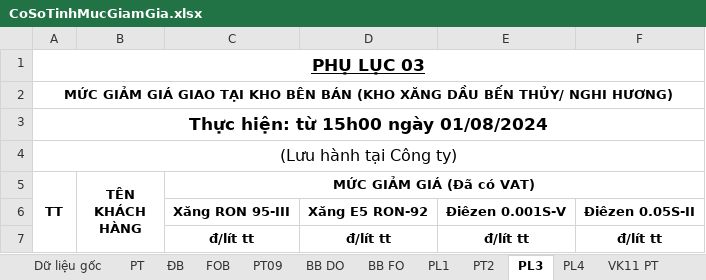
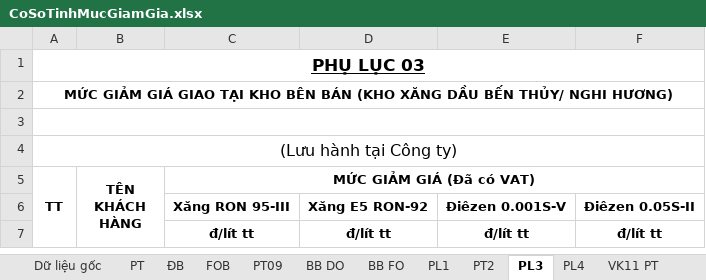
Before and after one commit to lehlong/TMS, an Excel workbook: TMS_API/DMS.API/Template/CoSoTinhMucGiamGia.xlsx, sheet PL3, drawn as a sheet; values as stored, in another font and other column widths than the file's, no borders; the diff names each change by its address in the sheet, - before the commit and + after, or states it on an @@ line.

```diff
--- a/TMS_API/DMS.API/Template/CoSoTinhMucGiamGia.xlsx (sheet PL3)
+++ b/TMS_API/DMS.API/Template/CoSoTinhMucGiamGia.xlsx (sheet PL3)
-A3 (TT): Thực hiện: từ 15h00 ngày 01/08/2024
+A3 (TT): (empty)
```
Also changed, not shown: sheet BB DO, sheet VK11-FOB, sheet BB FO, sheet PT2, sheet PL4, sheet PL1, 6 more sheets, 1 other file.
